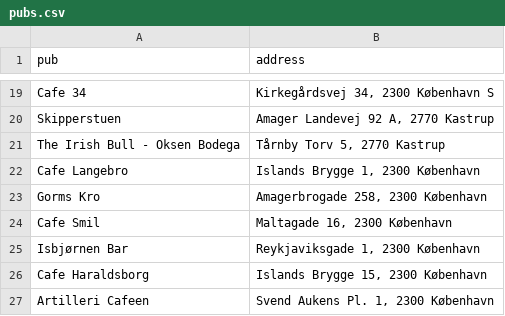
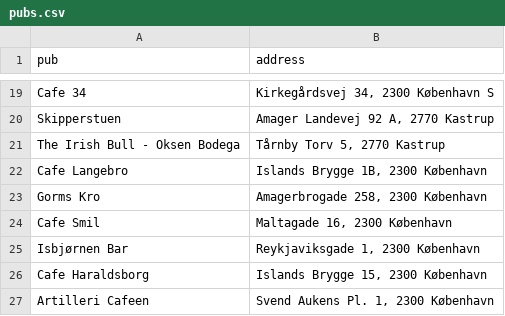
Before and after one commit to mikkelkrogsholm/DataDump, a CSV file: pubs.csv, drawn as a sheet; only a part is shown, gaps mark what is left out.

Commit message:
Update pubs.csv

```diff
--- a/pubs.csv
+++ b/pubs.csv
@@ -21,3 +21,3 @@ Skipperstuen,"Amager Landevej 92 A, 2770 Kastrup"
 The Irish Bull - Oksen Bodega,"Tårnby Torv 5, 2770 Kastrup"
-Cafe Langebro,"Islands Brygge 1, 2300 København"
+Cafe Langebro,"Islands Brygge 1B, 2300 København"
 Gorms Kro,"Amagerbrogade 258, 2300 København"
```
